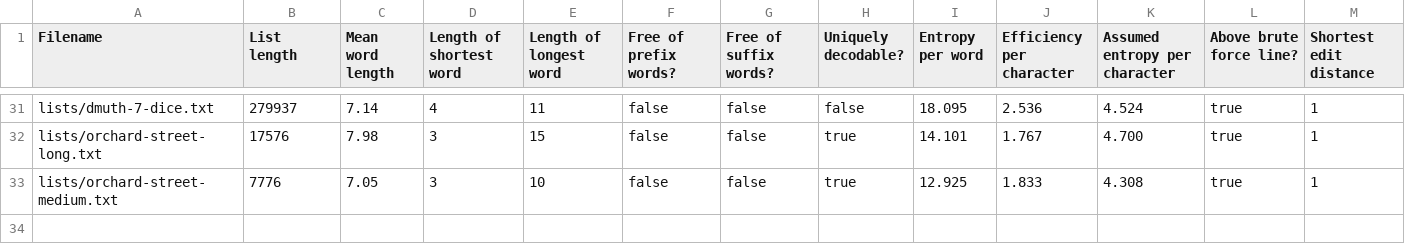
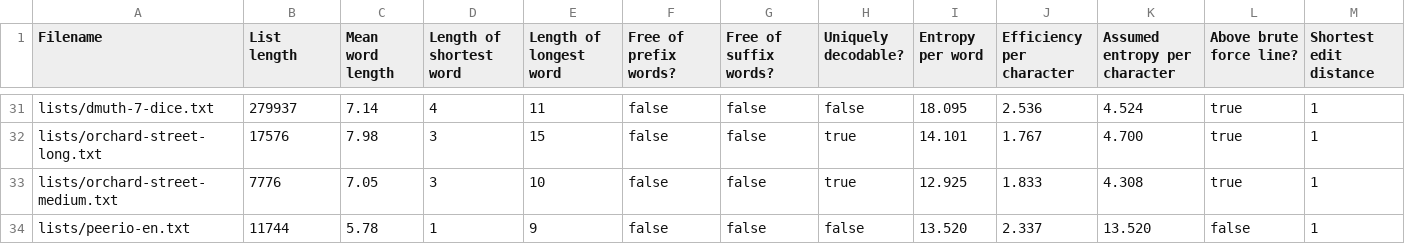
Before and after one commit to sts10/wordlist-information, a CSV file: wordlist-stats-level-4.csv, drawn as a sheet; only a part is shown, gaps mark what is left out; rows hold the shown columns only; the diff names each change by its address in the sheet, - before the commit and + after, or states it on an @@ line.

Commit message:
adds peerio english list

```diff
--- a/wordlist-stats-level-4.csv
+++ b/wordlist-stats-level-4.csv
+row 34: lists/peerio-en.txt | 11744 | 5.78 | 1 | 9 | false | false | false | 13.520 | 2.337 | 13.520 | false | 1
```
Also changed, not shown: 2 other files.
